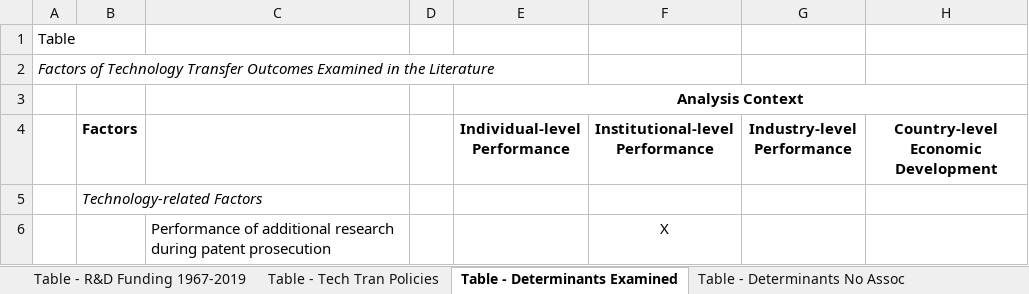
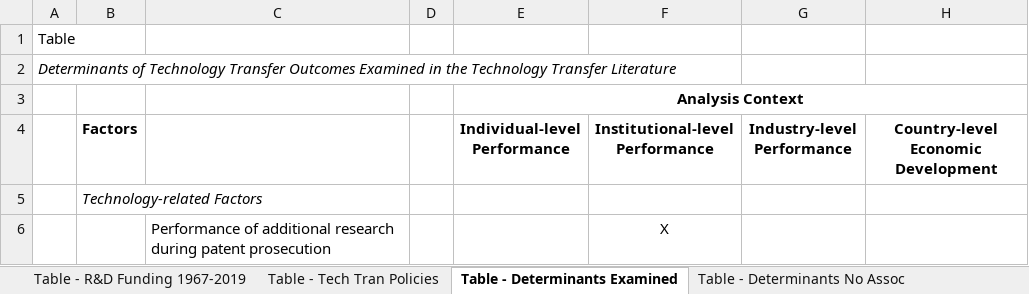
Before and after one commit to SLU-Courses-Townes/PSP6980, an Excel workbook: Docs/PSP6980_2020_Fall_Townes_Paper_Tables-and-Figures_v00.xlsx, sheet Table - Determinants Examined, drawn as a sheet; only a part is shown; values as stored, in another font and other column widths than the file's, no borders; the diff names each change by its address in the sheet, - before the commit and + after, or states it on an @@ line.

Commit message:
Added technology maturity level to Chapter 1 Introduction

```diff
--- a/Docs/PSP6980_2020_Fall_Townes_Paper_Tables-and-Figures_v00.xlsx (sheet Table - Determinants Examined)
+++ b/Docs/PSP6980_2020_Fall_Townes_Paper_Tables-and-Figures_v00.xlsx (sheet Table - Determinants Examined)
-A2: Factors of Technology Transfer Outcomes Examined in the Literature
+A2: Determinants of Technology Transfer Outcomes Examined in the Technology Transfer Literature
```
Also changed, not shown: sheet Table - NASA TRL Scale, 1 other file.
